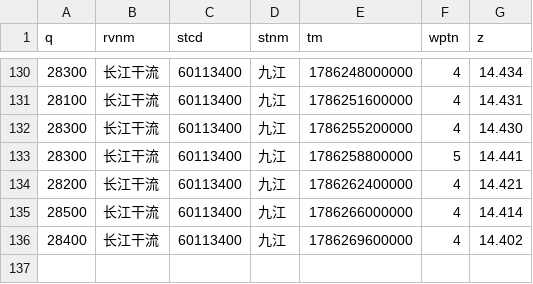
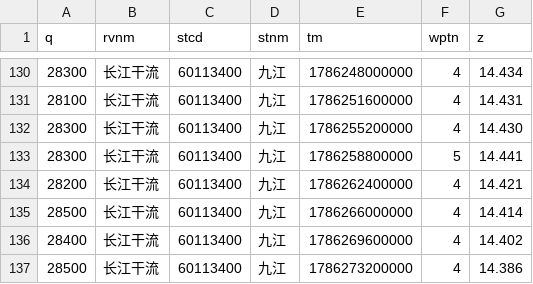
Before and after one commit to cxumol/LongRiver, a CSV file: data/2026-08/长江干流_九江.csv, drawn as a sheet; only a part is shown, gaps mark what is left out.

```diff
--- a/data/2026-08/长江干流_九江.csv
+++ b/data/2026-08/长江干流_九江.csv
@@ -136 +136,2 @@ q,rvnm,stcd,stnm,tm,wptn,z
 28400,长江干流,60113400,九江,1786269600000,4,14.402
+28500,长江干流,60113400,九江,1786273200000,4,14.386
```
Also changed, not shown: data/2026-08/洞庭湖湖口_七里山.csv, data/2026-08/长江干流_宜昌.csv, 10 other files.
